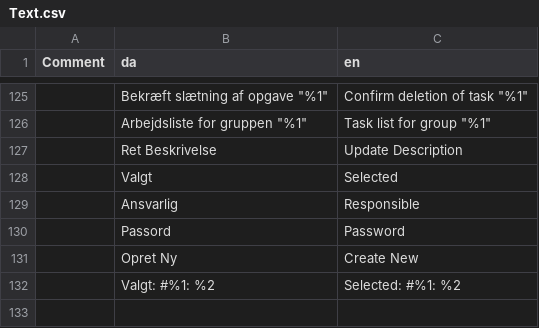
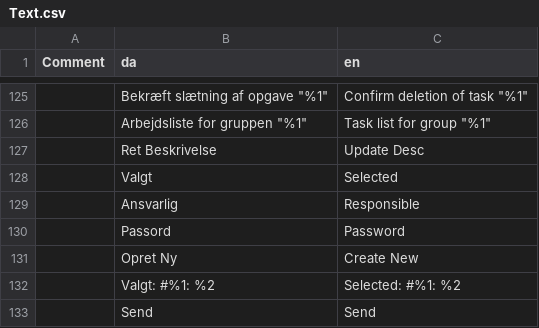
Before and after one commit to mkromberg/owum, a CSV file: APLSource/Text.csv, drawn as a sheet; only a part is shown, gaps mark what is left out; the diff names each change by its address in the sheet, - before the commit and + after, or states it on an @@ line.

Commit message:
Translation work & cleanup

```diff
--- a/APLSource/Text.csv
+++ b/APLSource/Text.csv
-C127 (en): Update Description
+C127 (en): Update Desc
+row 133:  | Send | Send
```
Also changed, not shown: 20 other files.
